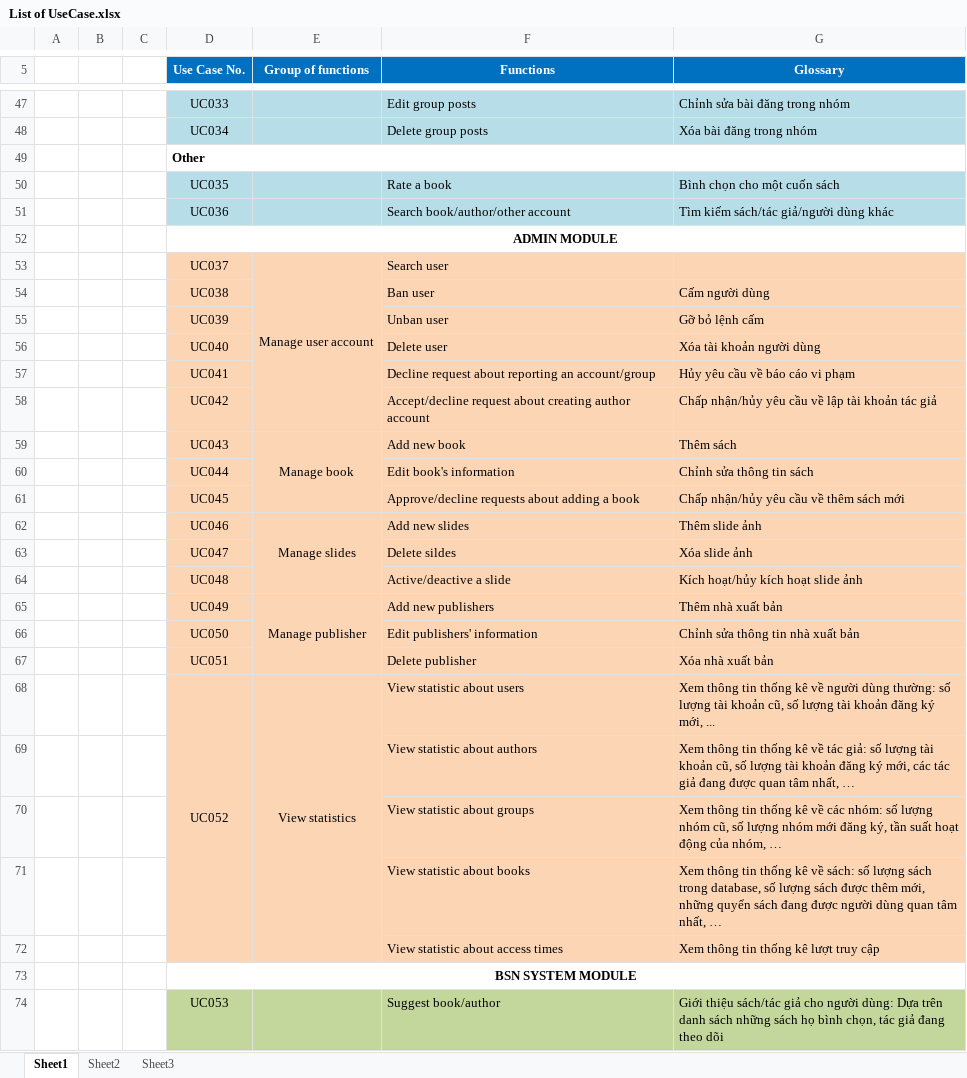
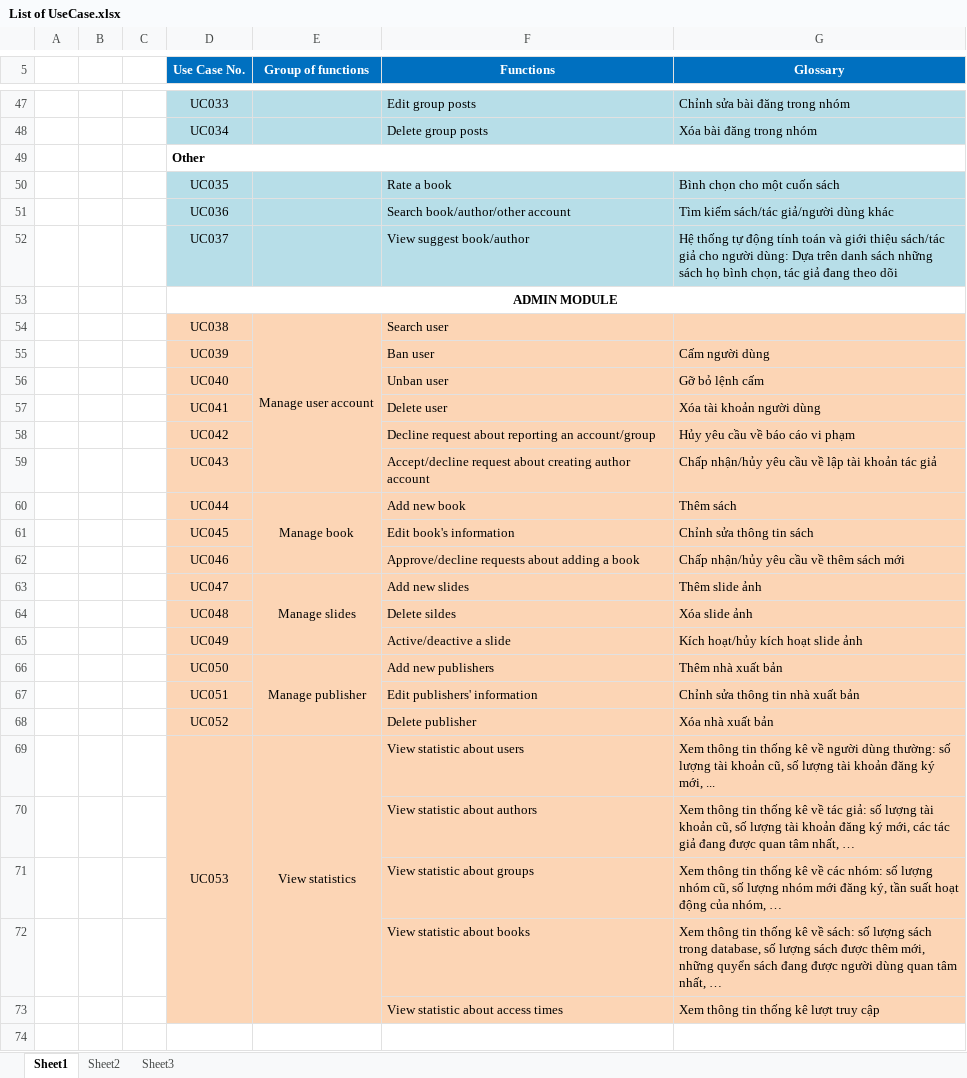
Before and after one commit to sangnvus/201609JS02, an Excel workbook: WIP/Documents/UseCase Diagram/List of UseCase.xlsx, sheet Sheet1, drawn as a sheet; only a part is shown, gaps mark what is left out; values as stored, in another font and other column widths than the file's, no borders; removed rows and columns are numbered as before the commit, all else as after; the diff names each change by its address in the sheet, - before the commit and + after, or states it on an @@ line.

Commit message:
HuyenPT: Update UseCase

```diff
--- a/WIP/Documents/UseCase Diagram/List of UseCase.xlsx (sheet Sheet1)
+++ b/WIP/Documents/UseCase Diagram/List of UseCase.xlsx (sheet Sheet1)
+row 52:  |  |  | UC037 |  | View suggest book/author | Hệ thống tự động tính toán và giới thiệu sách/tác giả cho người dùng: Dựa trên danh sách những sách họ bình chọn, tác giả đang theo dõi
-D54 (Use Case No.): UC037
+D54 (Use Case No.): UC038
-D55 (Use Case No.): UC038
+D55 (Use Case No.): UC039
-D56 (Use Case No.): UC039
+D56 (Use Case No.): UC040
-D57 (Use Case No.): UC040
+D57 (Use Case No.): UC041
-D58 (Use Case No.): UC041
+D58 (Use Case No.): UC042
-D59 (Use Case No.): UC042
+D59 (Use Case No.): UC043
-D60 (Use Case No.): UC043
+D60 (Use Case No.): UC044
-D61 (Use Case No.): UC044
+D61 (Use Case No.): UC045
-D62 (Use Case No.): UC045
+D62 (Use Case No.): UC046
-D63 (Use Case No.): UC046
+D63 (Use Case No.): UC047
-D64 (Use Case No.): UC047
+D64 (Use Case No.): UC048
-D65 (Use Case No.): UC048
+D65 (Use Case No.): UC049
-D66 (Use Case No.): UC049
+D66 (Use Case No.): UC050
-D67 (Use Case No.): UC050
+D67 (Use Case No.): UC051
-D68 (Use Case No.): UC051
+D68 (Use Case No.): UC052
-D69 (Use Case No.): UC052
+D69 (Use Case No.): UC053
-row 73:  |  |  | BSN SYSTEM MODULE
-row 74:  |  |  | UC053 |  | Suggest book/author | Giới thiệu sách/tác giả cho người dùng: Dựa trên danh sách những sách họ bình chọn, tác giả đang theo dõi
```
Also changed, not shown: 1 other file.
